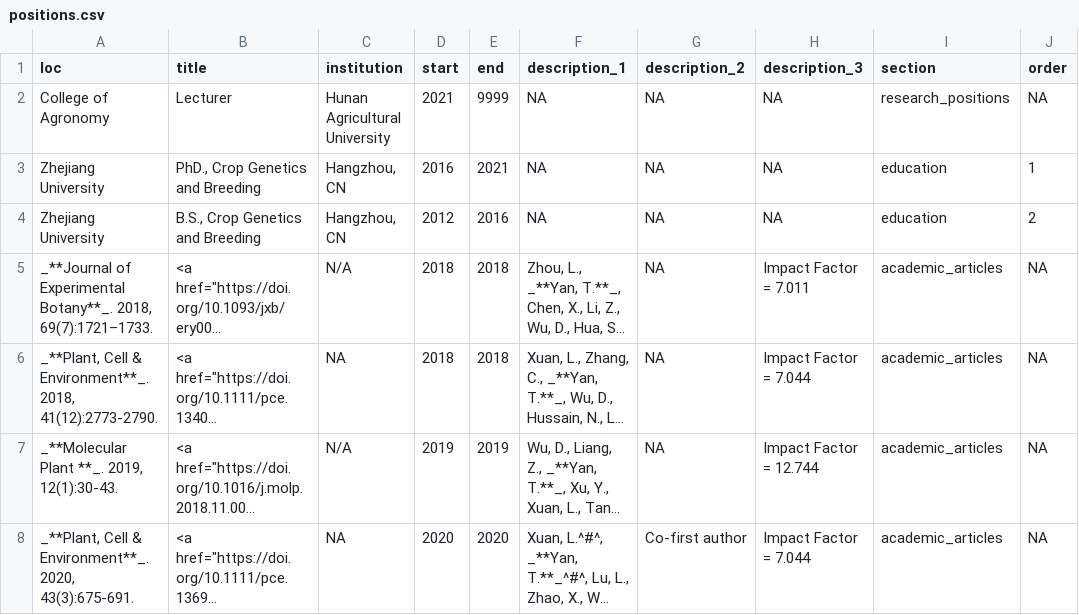
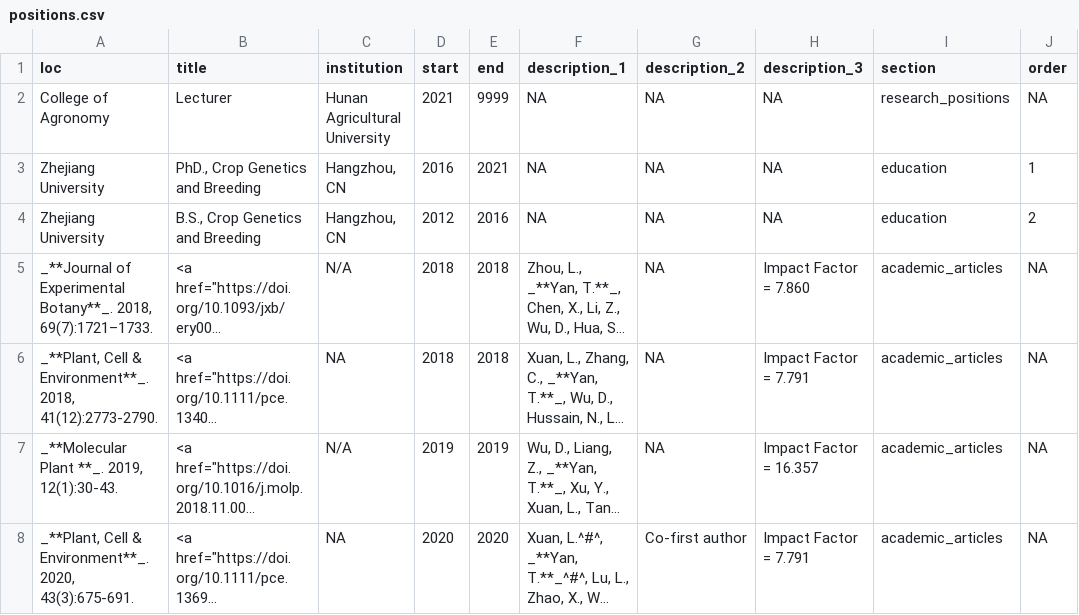
Before and after one commit to YTLogos/CV, a CSV file: positions.csv, drawn as a sheet; only a part is shown; long unchanged cells end in …; the diff covers the shown part only; the diff names each change by its address in the sheet, - before the commit and + after, or states it on an @@ line.

```diff
--- a/positions.csv
+++ b/positions.csv
-H5 (description_3): Impact Factor = 7.011
+H5 (description_3): Impact Factor = 7.860
-H6 (description_3): Impact Factor = 7.044
+H6 (description_3): Impact Factor = 7.791
-H7 (description_3): Impact Factor = 12.744
+H7 (description_3): Impact Factor = 16.357
-H8 (description_3): Impact Factor = 7.044
+H8 (description_3): Impact Factor = 7.791
```
Also changed, not shown: 1 added row and 4 edited cells elsewhere in this file, 3 other files.
